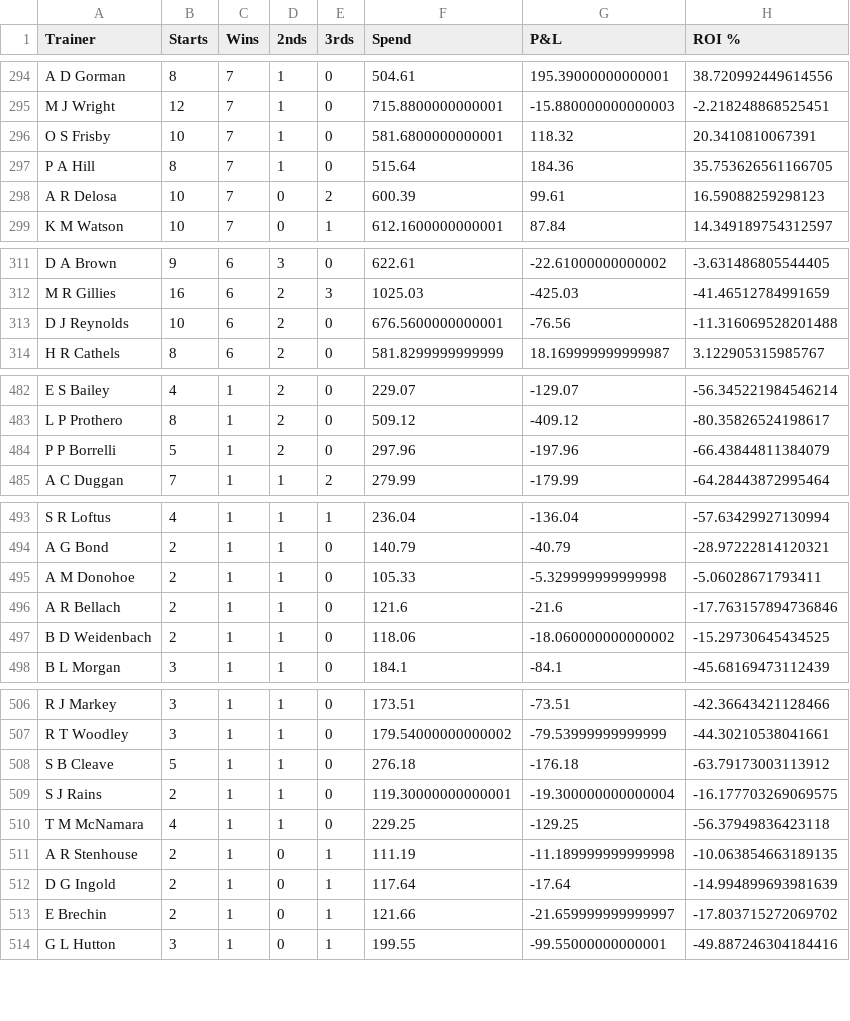
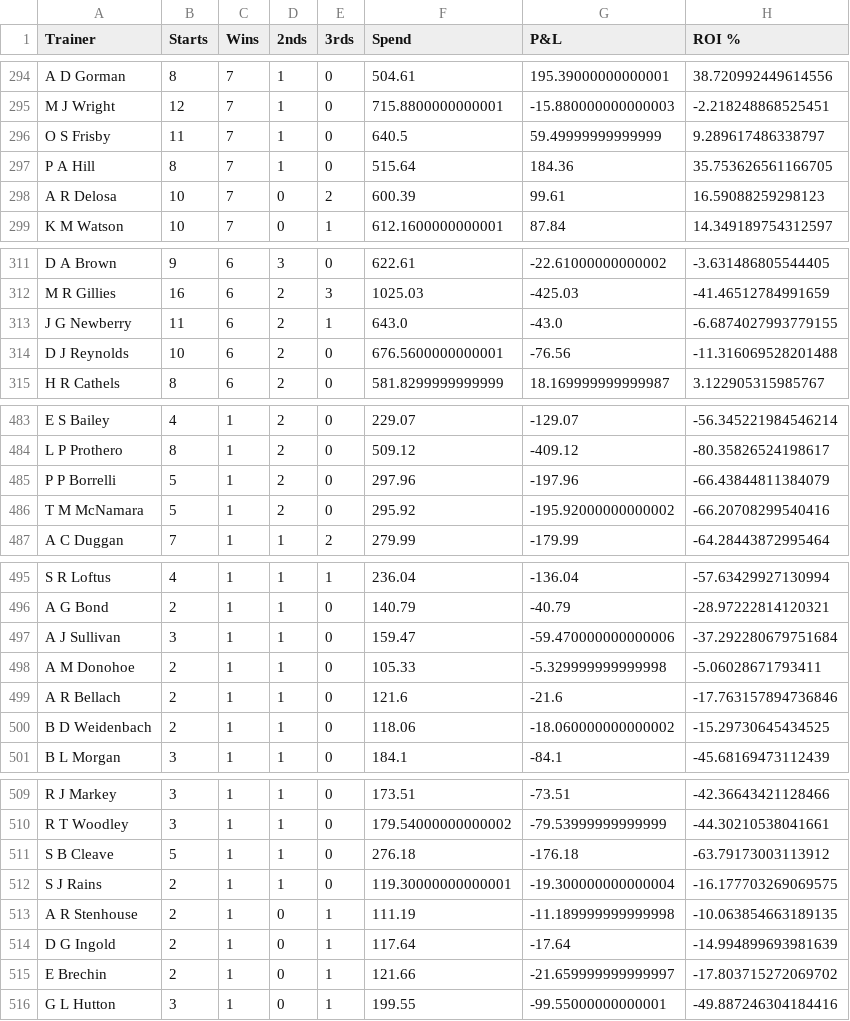
Before and after one commit to harnessapp/harness-csv-data, a CSV file: Odds On Trainers.csv, drawn as a sheet; only a part is shown, gaps mark what is left out; the diff covers the shown part only.

```diff
--- a/Odds On Trainers.csv
+++ b/Odds On Trainers.csv
@@ -295,3 +295,3 @@ A D Gorman,8,7,1,0,504.61,195.39000000000001,38.720992449614556
 M J Wright,12,7,1,0,715.8800000000001,-15.880000000000003,-2.218248868525451
-O S Frisby,10,7,1,0,581.6800000000001,118.32,20.3410810067391
+O S Frisby,11,7,1,0,640.5,59.49999999999999,9.289617486338797
 P A Hill,8,7,1,0,515.64,184.36,35.753626561166705
@@ -312,2 +312,3 @@ D A Brown,9,6,3,0,622.61,-22.61000000000002,-3.631486805544405
 M R Gillies,16,6,2,3,1025.03,-425.03,-41.46512784991659
+J G Newberry,11,6,2,1,643.0,-43.0,-6.6874027993779155
 D J Reynolds,10,6,2,0,676.5600000000001,-76.56,-11.316069528201488
@@ -484,2 +485,3 @@ L P Prothero,8,1,2,0,509.12,-409.12,-80.35826524198617
 P P Borrelli,5,1,2,0,297.96,-197.96,-66.43844811384079
+T M McNamara,5,1,2,0,295.92,-195.92000000000002,-66.20708299540416
 A C Duggan,7,1,1,2,279.99,-179.99,-64.28443872995464
@@ -494,2 +496,3 @@ S R Loftus,4,1,1,1,236.04,-136.04,-57.63429927130994
 A G Bond,2,1,1,0,140.79,-40.79,-28.97222814120321
+A J Sullivan,3,1,1,0,159.47,-59.470000000000006,-37.292280679751684
 A M Donohoe,2,1,1,0,105.33,-5.329999999999998,-5.06028671793411
@@ -509,3 +512,2 @@ S B Cleave,5,1,1,0,276.18,-176.18,-63.79173003113912
 S J Rains,2,1,1,0,119.30000000000001,-19.300000000000004,-16.177703269069575
-T M McNamara,4,1,1,0,229.25,-129.25,-56.37949836423118
 A R Stenhouse,2,1,0,1,111.19,-11.189999999999998,-10.063854663189135
```
Also changed, not shown: 5 added rows, 5 removed rows and 7 edited cells elsewhere in this file, Cold Drivers.csv, Cold Trainers 30.csv, 19 other files.
